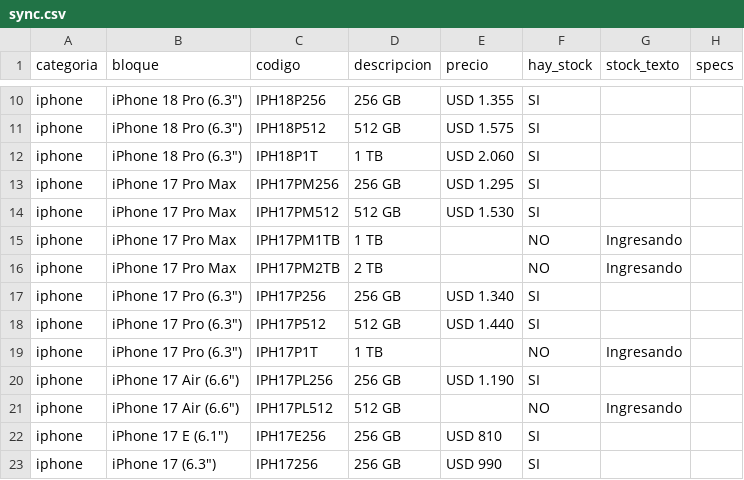
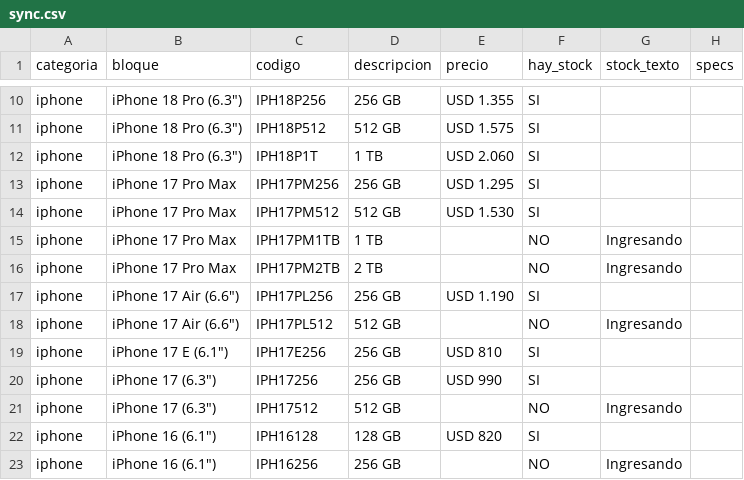
Before and after one commit to tptecno/catalogo, a CSV file: sync.csv, drawn as a sheet; only a part is shown, gaps mark what is left out; the shorter side is filled out with more unchanged rows; the diff names each change by its address in the sheet, - before the commit and + after, or states it on an @@ line.

Commit message:
Actualización de precios 24/11/2026 15:45

```diff
--- a/sync.csv
+++ b/sync.csv
-row 17: iphone | iPhone 17 Pro (6.3") | IPH17P256 | 256 GB | USD 1.340 | SI
-row 18: iphone | iPhone 17 Pro (6.3") | IPH17P512 | 512 GB | USD 1.440 | SI
-row 19: iphone | iPhone 17 Pro (6.3") | IPH17P1T | 1 TB |  | NO | Ingresando
```
Also changed, not shown: 4 other files.
